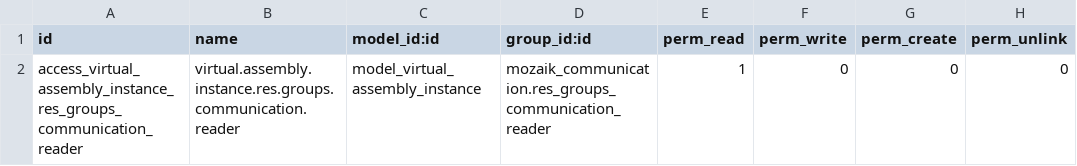
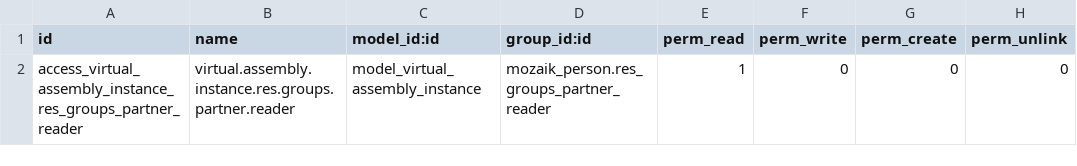
Before and after one commit to mozaik-association/mozaik, a CSV file: mozaik_virtual_assembly_instance/security/ir.model.access.csv, drawn as a sheet.

Commit message:
Migrate mozaik_virtual_assembly_instance

```diff
--- a/mozaik_virtual_assembly_instance/security/ir.model.access.csv
+++ b/mozaik_virtual_assembly_instance/security/ir.model.access.csv
@@ -1,2 +1,2 @@
 id,name,model_id:id,group_id:id,perm_read,perm_write,perm_create,perm_unlink
-access_virtual_assembly_instance_res_groups_communication_reader,virtual.assembly.instance.res.groups.communication.reader,model_virtual_assembly_instance,mozaik_communication.res_groups_communication_reader,1,0,0,0
+access_virtual_assembly_instance_res_groups_partner_reader,virtual.assembly.instance.res.groups.partner.reader,model_virtual_assembly_instance,mozaik_person.res_groups_partner_reader,1,0,0,0
```
Also changed, not shown: 9 other files.
